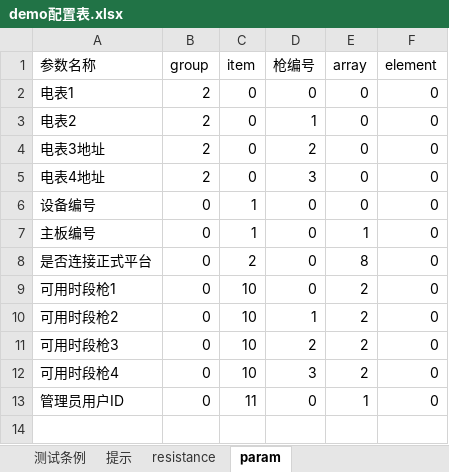
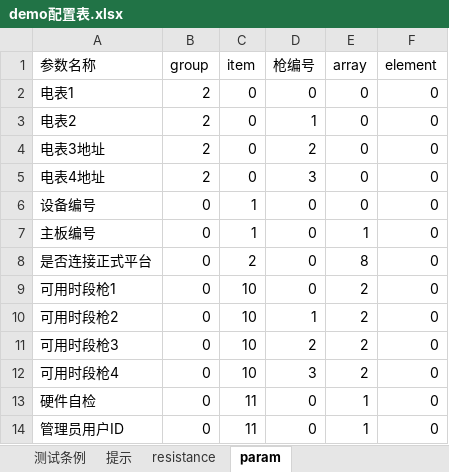
Before and after one commit to newdoublefish/mcmctestsys, an Excel workbook: config/project/整机测试/demo配置表.xlsx, sheet param, drawn as a sheet; values as stored, in another font and other column widths than the file's, no borders; the diff names each change by its address in the sheet, - before the commit and + after, or states it on an @@ line.

```diff
--- a/config/project/整机测试/demo配置表.xlsx (sheet param)
+++ b/config/project/整机测试/demo配置表.xlsx (sheet param)
+row 13: 硬件自检 | 0 | 11 | 0 | 1 | 0
```
Also changed, not shown: sheet 测试条例, 14 other files.
